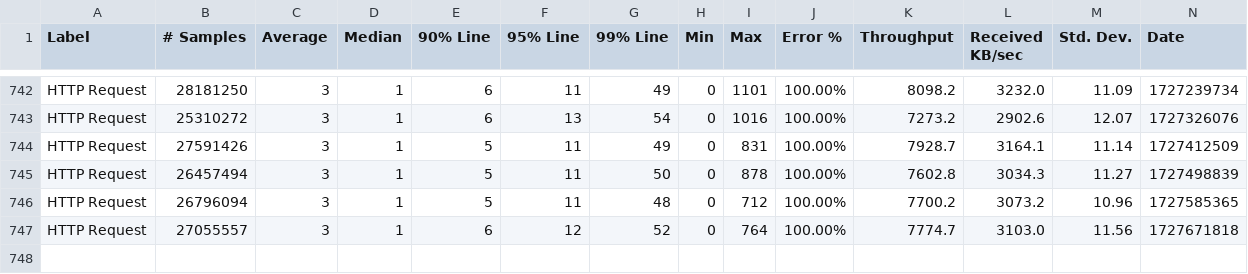
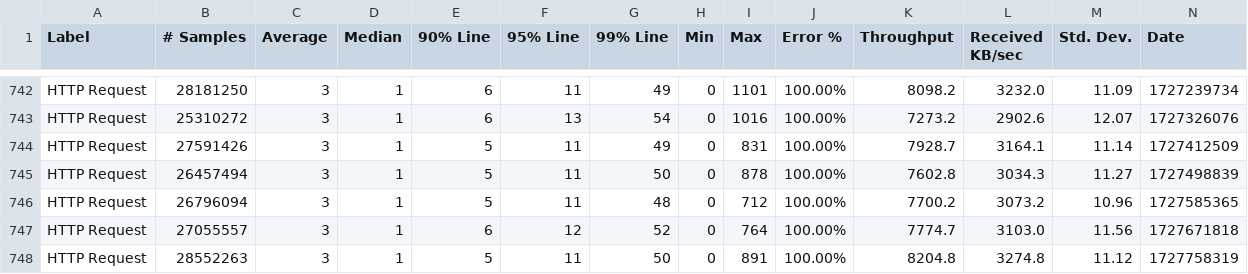
Before and after one commit to ballerina-platform/module-ballerina-auth, a CSV file: load-tests/order_management_service/results/summary.csv, drawn as a sheet; only a part is shown, gaps mark what is left out; rows hold the shown columns only; the diff names each change by its address in the sheet, - before the commit and + after, or states it on an @@ line.

Commit message:
Update order_management_service test results on Tue Oct  1 04:52:50 UTC 2024

```diff
--- a/load-tests/order_management_service/results/summary.csv
+++ b/load-tests/order_management_service/results/summary.csv
+row 748: HTTP Request | 28552263 | 3 | 1 | 5 | 11 | 50 | 0 | 891 | 100.00% | 8204.8 | 3274.8 | 11.12 | 1727758319
```
